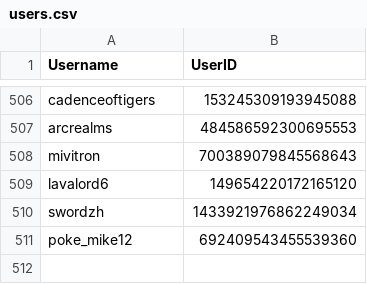
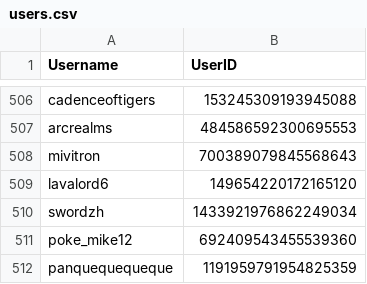
Before and after one commit to jrlol3/Megu-CSV-JSON-Storage, a CSV file: users/users.csv, drawn as a sheet; only a part is shown, gaps mark what is left out.

Commit message:
Update users/users.csv

```diff
--- a/users/users.csv
+++ b/users/users.csv
@@ -511 +511,2 @@ swordzh,1433921976862249034
 poke_mike12,692409543455539360
+panquequequeque,1191959791954825359
```
